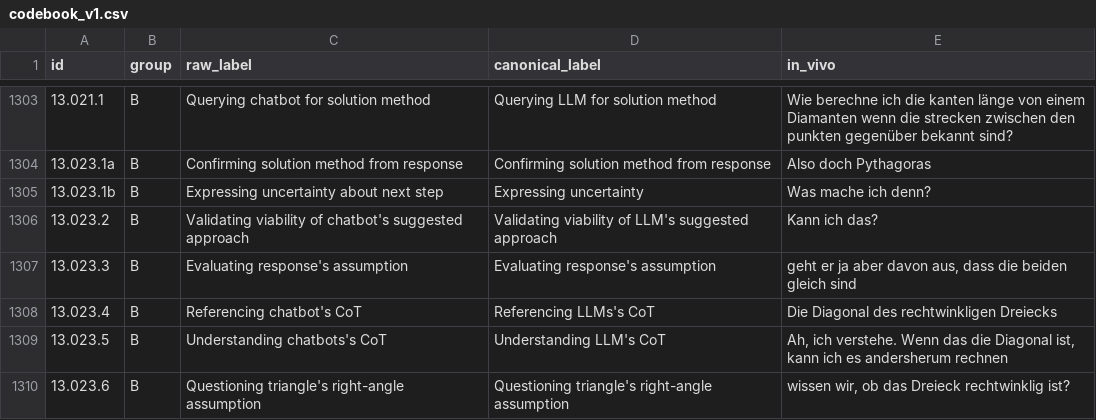
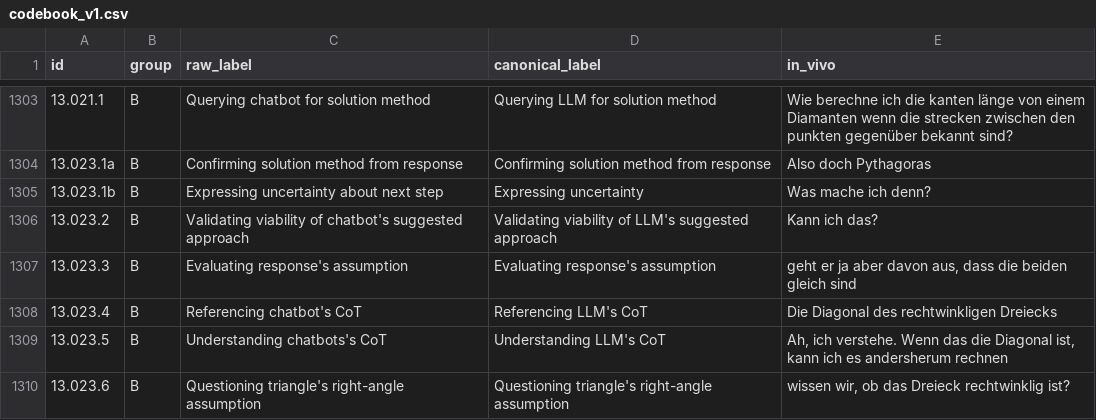
Before and after one commit to nimble-byte/thesis-code, a CSV file: transcripts/codebooks/codebook_v1.csv, drawn as a sheet; only a part is shown, gaps mark what is left out.

```diff
--- a/transcripts/codebooks/codebook_v1.csv
+++ b/transcripts/codebooks/codebook_v1.csv
@@ -1307,3 +1307,3 @@ id,group,raw_label,canonical_label,in_vivo
 13.023.3,B,Evaluating response's assumption,Evaluating response's assumption,"geht er ja aber davon aus, dass die beiden gleich sind"
-13.023.4,B,Referencing chatbot's CoT,Referencing LLMs's CoT,Die Diagonal des rechtwinkligen Dreiecks
+13.023.4,B,Referencing chatbot's CoT,Referencing LLM's CoT,Die Diagonal des rechtwinkligen Dreiecks
 13.023.5,B,Understanding chatbots's CoT,Understanding LLM's CoT,"Ah, ich verstehe. Wenn das die Diagonal ist, kann ich es andersherum rechnen"
```
Also changed, not shown: transcripts/codebooks/codebook_v1.view.csv, transcripts/codebooks/codebook_v2.csv.
